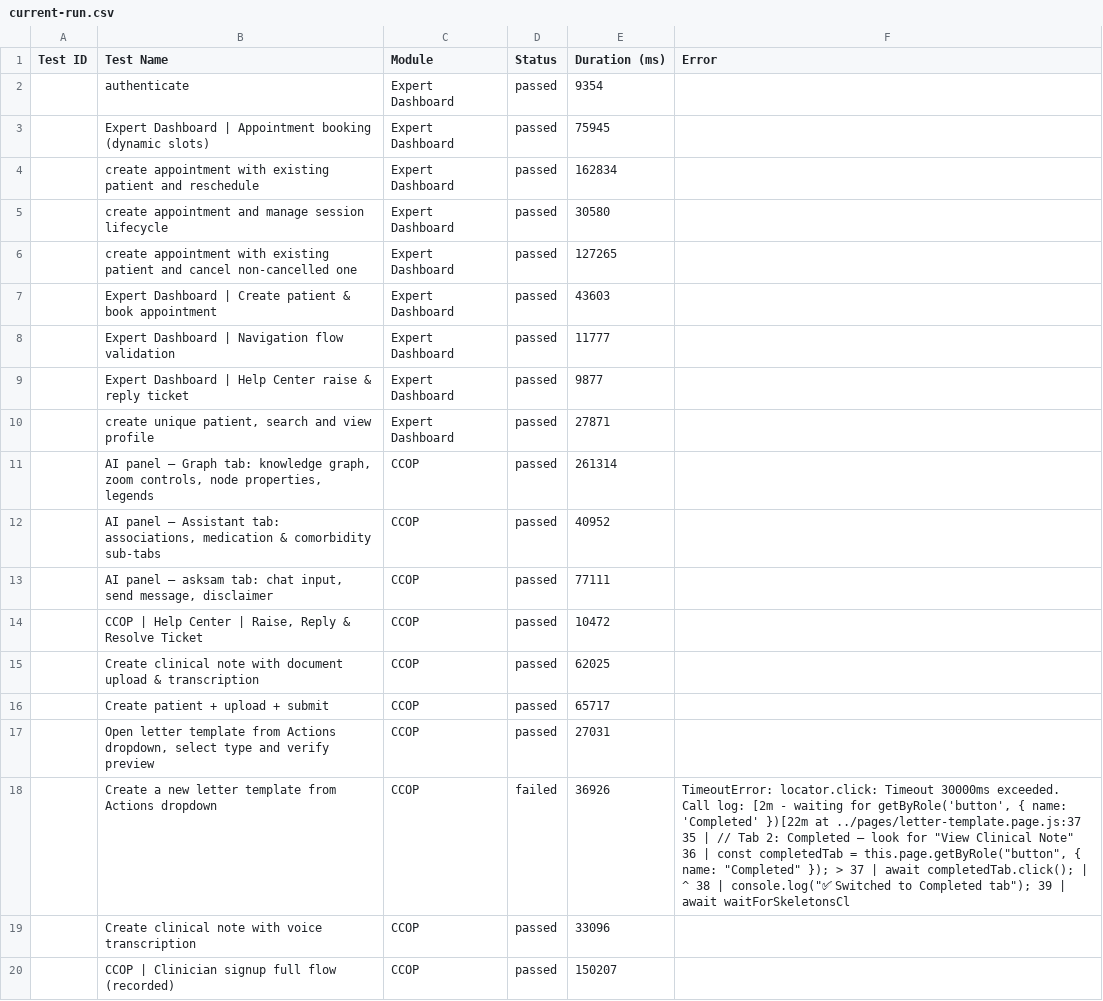
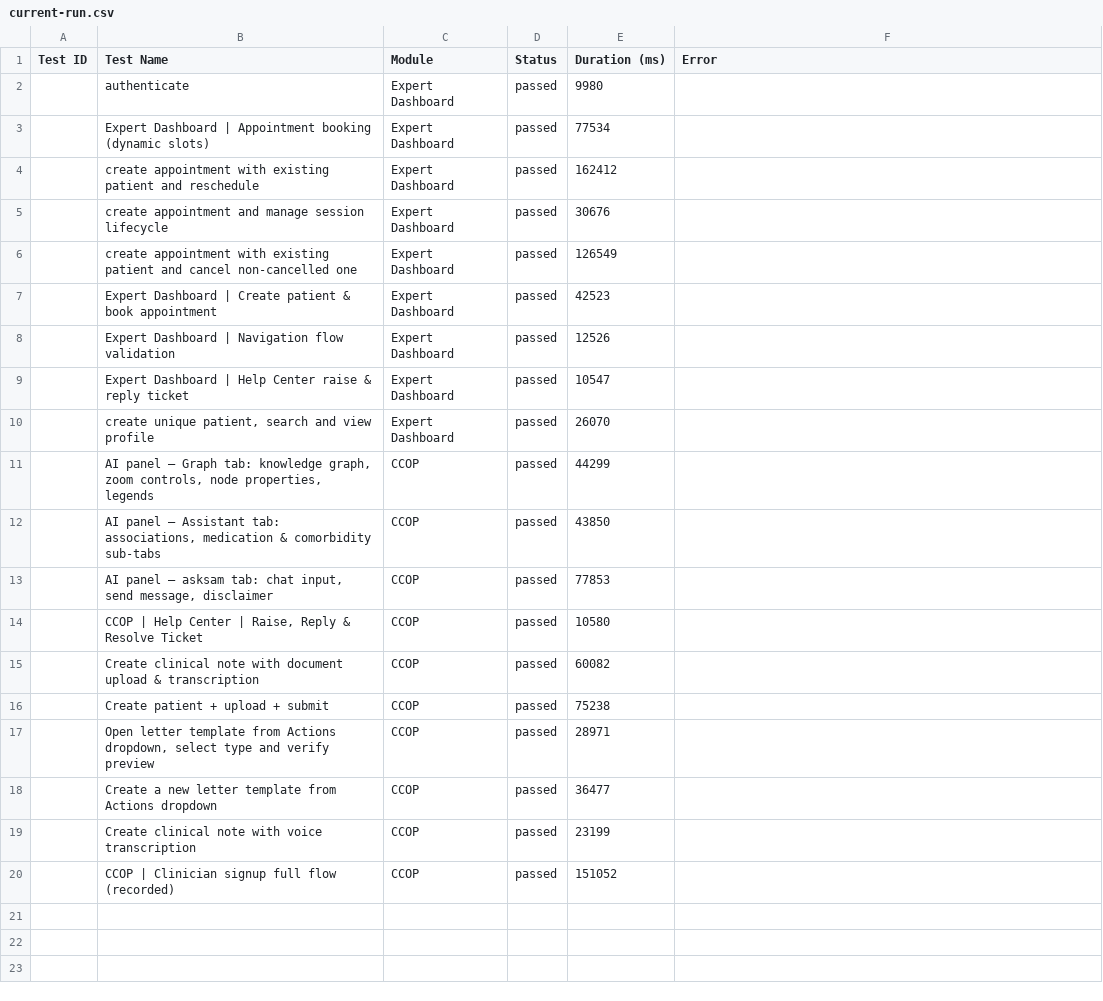
Before and after one commit to saira-uwc/asksam-playwright-reports, a CSV file: exports/current-run.csv, drawn as a sheet; the diff names each change by its address in the sheet, - before the commit and + after, or states it on an @@ line.

```diff
--- a/exports/current-run.csv
+++ b/exports/current-run.csv
-E2 (Duration (ms)): 9354
+E2 (Duration (ms)): 9980
-E3 (Duration (ms)): 75945
+E3 (Duration (ms)): 77534
-E4 (Duration (ms)): 162834
+E4 (Duration (ms)): 162412
-E5 (Duration (ms)): 30580
+E5 (Duration (ms)): 30676
-E6 (Duration (ms)): 127265
+E6 (Duration (ms)): 126549
-E7 (Duration (ms)): 43603
+E7 (Duration (ms)): 42523
-E8 (Duration (ms)): 11777
+E8 (Duration (ms)): 12526
-E9 (Duration (ms)): 9877
+E9 (Duration (ms)): 10547
-E10 (Duration (ms)): 27871
+E10 (Duration (ms)): 26070
-E11 (Duration (ms)): 261314
+E11 (Duration (ms)): 44299
-E12 (Duration (ms)): 40952
+E12 (Duration (ms)): 43850
-E13 (Duration (ms)): 77111
+E13 (Duration (ms)): 77853
-E14 (Duration (ms)): 10472
+E14 (Duration (ms)): 10580
-E15 (Duration (ms)): 62025
+E15 (Duration (ms)): 60082
-E16 (Duration (ms)): 65717
+E16 (Duration (ms)): 75238
-E17 (Duration (ms)): 27031
+E17 (Duration (ms)): 28971
-D18 (Status): failed
+D18 (Status): passed
-E18 (Duration (ms)): 36926
+E18 (Duration (ms)): 36477
-F18 (Error): TimeoutError: locator.click: Timeout 30000ms exceeded. Call log: [2m - waiting for getByRole('button', { name: 'Completed' })[22m at ../pages/letter-template.page.js:37 35 | // Tab 2: Completed — look for "View Clinical Note" 36 | const completedTab = this.page.getByRole("button", { name: "Completed" }); > 37 | await completedTab.click(); | ^ 38 | console.log("✅ Switched to Completed tab"); 39 | await waitForSkeletonsCl
+F18 (Error): (empty)
-E19 (Duration (ms)): 33096
+E19 (Duration (ms)): 23199
-E20 (Duration (ms)): 150207
+E20 (Duration (ms)): 151052
```
Also changed, not shown: exports/all-runs-summary.csv, 3 other files.
